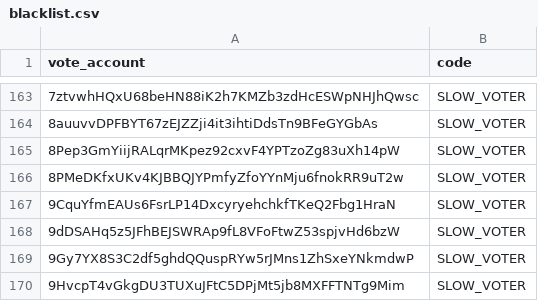
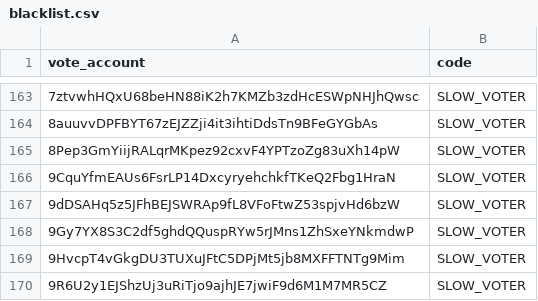
Before and after one commit to marinade-finance/delegation-strategy-2, a CSV file: blacklist.csv, drawn as a sheet; only a part is shown, gaps mark what is left out; the shorter side is filled out with more unchanged rows; the diff names each change by its address in the sheet, - before the commit and + after, or states it on an @@ line.

Commit message:
fix: remove blacklist entry

```diff
--- a/blacklist.csv
+++ b/blacklist.csv
-row 166: 8PMeDKfxUKv4KJBBQJYPmfyZfoYYnMju6fnokRR9uT2w | SLOW_VOTER
```
